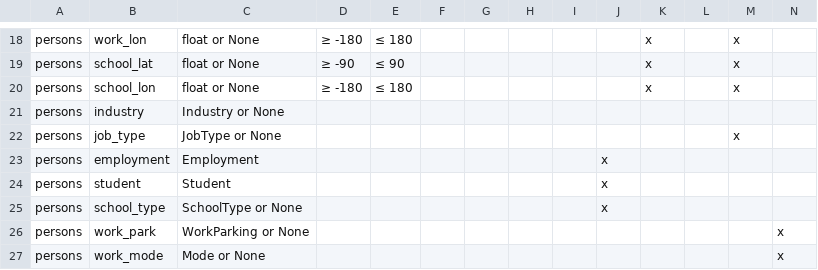
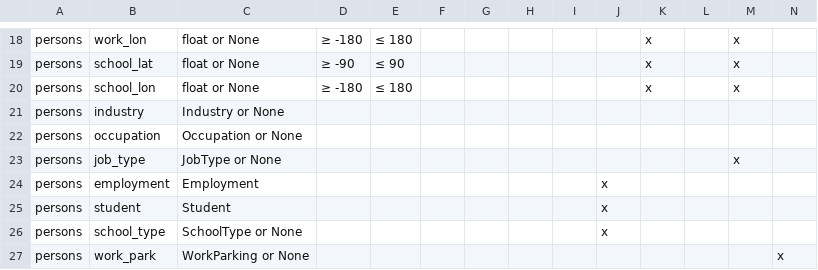
Before and after one commit to ZephyrTransport/travel-diary-survey-tools, a CSV file: docs/column_requirements.csv, drawn as a sheet; only a part is shown, gaps mark what is left out; the shorter side is filled out with more unchanged rows; rows hold the shown columns only; the diff names each change by its address in the sheet, - before the commit and + after, or states it on an @@ line.

```diff
--- a/docs/column_requirements.csv
+++ b/docs/column_requirements.csv
+row 22: persons | occupation | Occupation or None
```
Also changed, not shown: 2 other files.
